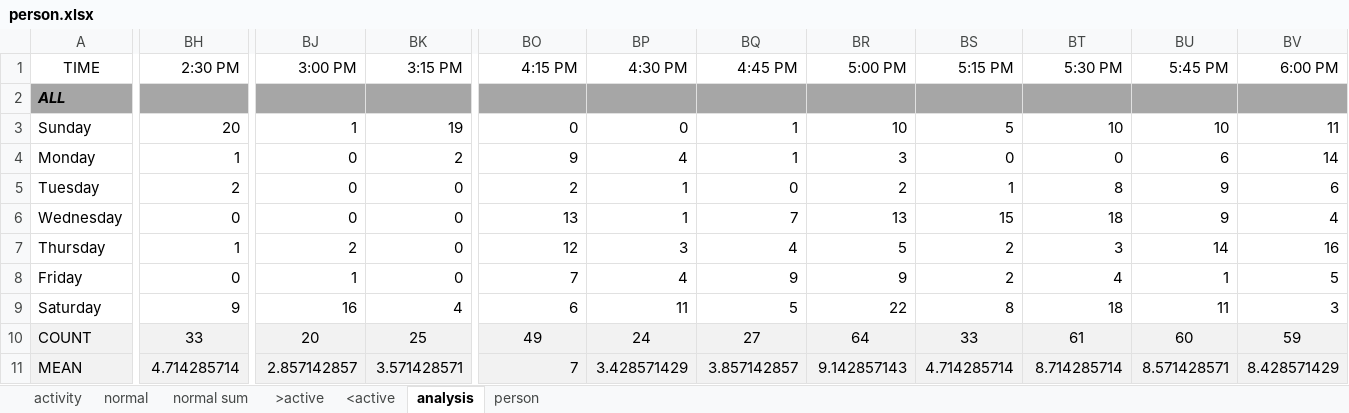
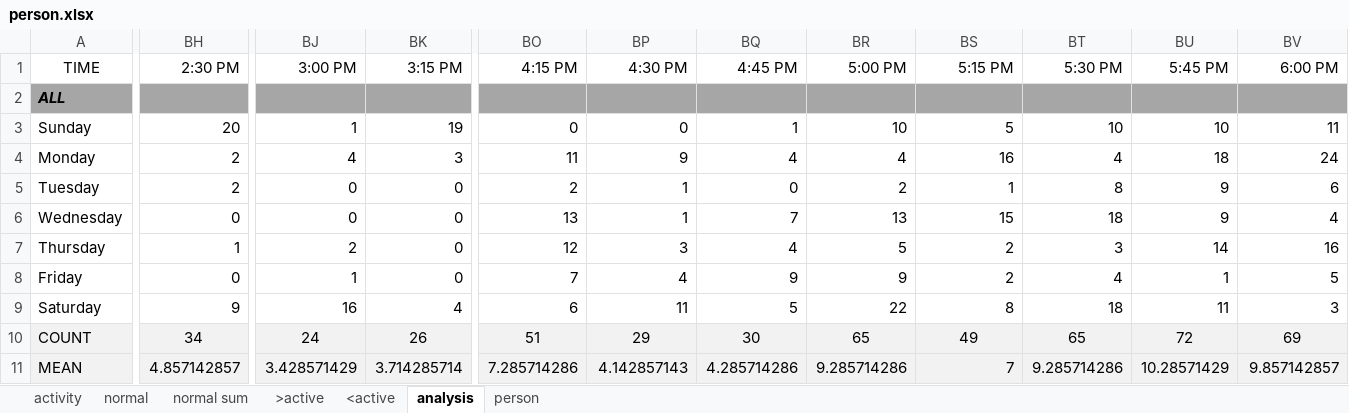
Before and after one commit to dcmartin/age-at-home, an Excel workbook: public/data/person.xlsx, sheet analysis, drawn as a sheet; only a part is shown, gaps mark what is left out; values as stored, in another font and other column widths than the file's, no borders; charts and pictures not drawn; the diff covers the shown part only; the diff names each change by its address in the sheet, - before the commit and + after, or states it on an @@ line.

Commit message:
Updated data

```diff
--- a/public/data/person.xlsx (sheet analysis)
+++ b/public/data/person.xlsx (sheet analysis)
-BH4 (2:30 PM): 1
+BH4 (2:30 PM): 2
-BJ4 (3:00 PM): 0
+BJ4 (3:00 PM): 4
-BK4 (3:15 PM): 2
+BK4 (3:15 PM): 3
-BO4 (4:15 PM): 9
+BO4 (4:15 PM): 11
-BP4 (4:30 PM): 4
+BP4 (4:30 PM): 9
-BQ4 (4:45 PM): 1
+BQ4 (4:45 PM): 4
-BR4 (5:00 PM): 3
+BR4 (5:00 PM): 4
-BS4 (5:15 PM): 0
+BS4 (5:15 PM): 16
-BT4 (5:30 PM): 0
+BT4 (5:30 PM): 4
-BU4 (5:45 PM): 6
+BU4 (5:45 PM): 18
-BV4 (6:00 PM): 14
+BV4 (6:00 PM): 24
-BH10 (2:30 PM): 33
+BH10 (2:30 PM): 34
-BJ10 (3:00 PM): 20
+BJ10 (3:00 PM): 24
-BK10 (3:15 PM): 25
+BK10 (3:15 PM): 26
-BO10 (4:15 PM): 49
+BO10 (4:15 PM): 51
-BP10 (4:30 PM): 24
+BP10 (4:30 PM): 29
-BQ10 (4:45 PM): 27
+BQ10 (4:45 PM): 30
-BR10 (5:00 PM): 64
+BR10 (5:00 PM): 65
-BS10 (5:15 PM): 33
+BS10 (5:15 PM): 49
-BT10 (5:30 PM): 61
+BT10 (5:30 PM): 65
-BU10 (5:45 PM): 60
+BU10 (5:45 PM): 72
-BV10 (6:00 PM): 59
+BV10 (6:00 PM): 69
-BH11 (2:30 PM): 4.714285714
+BH11 (2:30 PM): 4.857142857
-BJ11 (3:00 PM): 2.857142857
+BJ11 (3:00 PM): 3.428571429
-BK11 (3:15 PM): 3.571428571
+BK11 (3:15 PM): 3.714285714
-BO11 (4:15 PM): 7
+BO11 (4:15 PM): 7.285714286
-BP11 (4:30 PM): 3.428571429
+BP11 (4:30 PM): 4.142857143
-BQ11 (4:45 PM): 3.857142857
+BQ11 (4:45 PM): 4.285714286
-BR11 (5:00 PM): 9.142857143
+BR11 (5:00 PM): 9.285714286
-BS11 (5:15 PM): 4.714285714
+BS11 (5:15 PM): 7
-BT11 (5:30 PM): 8.714285714
+BT11 (5:30 PM): 9.285714286
-BU11 (5:45 PM): 8.571428571
+BU11 (5:45 PM): 10.28571429
-BV11 (6:00 PM): 8.428571429
+BV11 (6:00 PM): 9.857142857
```
Also changed, not shown: 305 edited cells elsewhere in this sheet, sheet person, charts or pictures, 8 other files.
